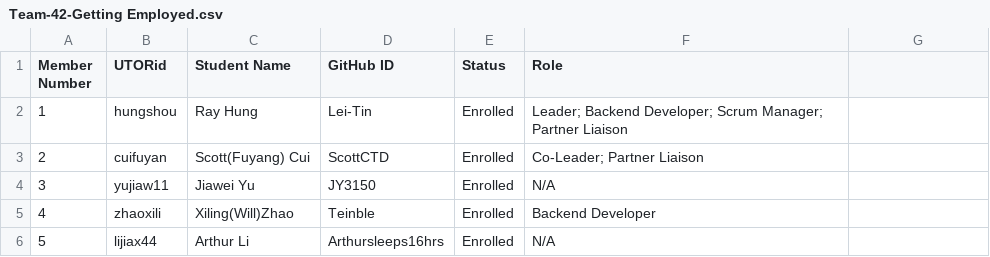
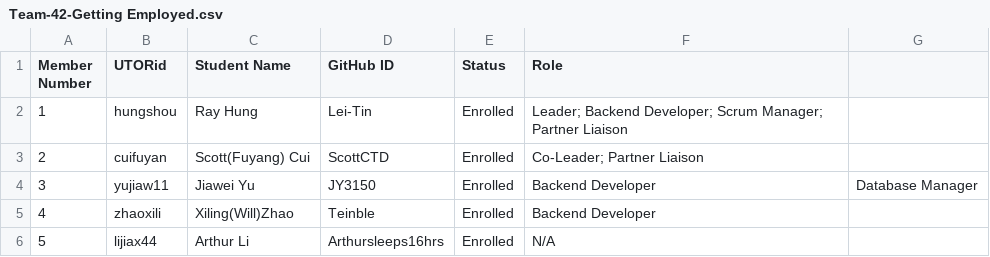
Before and after one commit to csc301-2023-fall/project-42-team-collab, a CSV file: deliverables/team/Team-42-Getting Employed.csv, drawn as a sheet.

Commit message:
feat: updated Jiawei's part of planning.md and team.csv

```diff
--- a/deliverables/team/Team-42-Getting Employed.csv
+++ b/deliverables/team/Team-42-Getting Employed.csv
@@ -3,3 +3,3 @@ Member Number, UTORid, Student Name, GitHub ID, Status, Role
 2, cuifuyan, Scott(Fuyang) Cui, ScottCTD, Enrolled, Co-Leader; Partner Liaison
-3, yujiaw11, Jiawei Yu, JY3150, Enrolled, N/A
+3, yujiaw11, Jiawei Yu, JY3150, Enrolled, Backend Developer, Database Manager
 4,zhaoxili,Xiling(Will)Zhao, Teinble, Enrolled,Backend Developer
```
Also changed, not shown: 1 other file.
